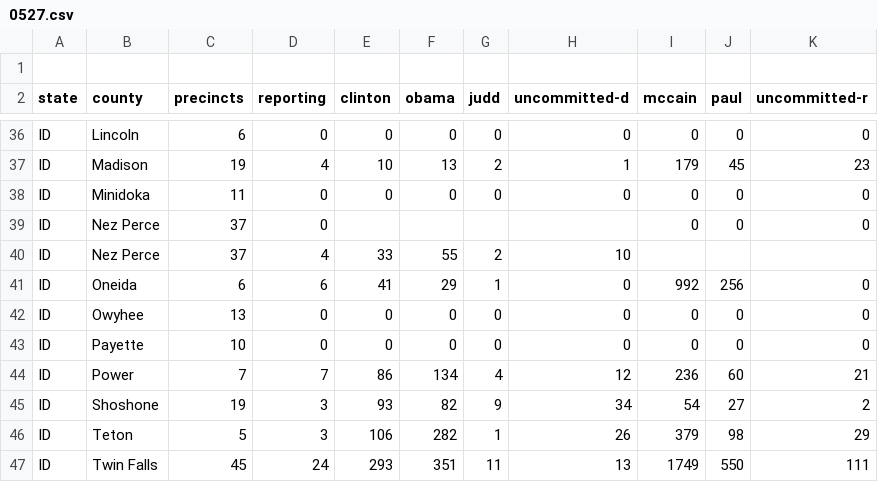
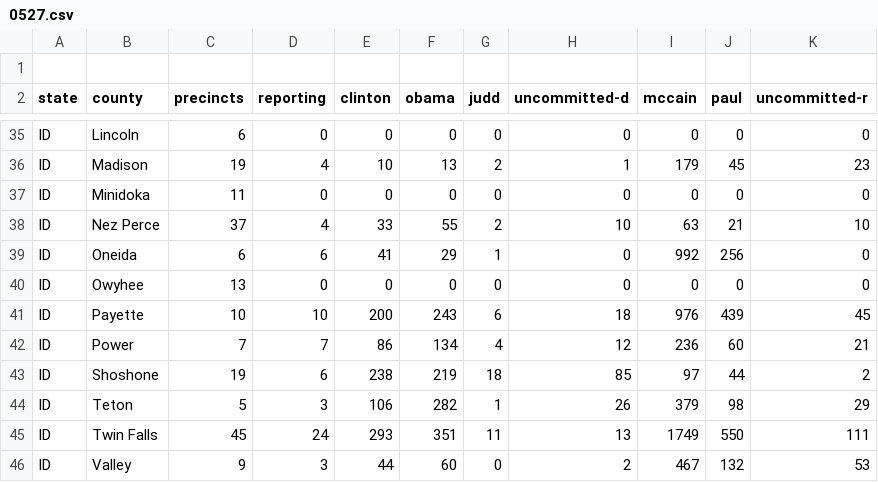
Before and after one commit to geary/primary-maps-2008-data, a CSV file: votes/0527.csv, drawn as a sheet; only a part is shown, gaps mark what is left out; the shorter side is filled out with more unchanged rows; the diff covers the shown part only.

```diff
--- a/votes/0527.csv
+++ b/votes/0527.csv
@@ -38,9 +37,8 @@ ID,Madison,19,4,10,13,2,1,179,45,23
 ID,Minidoka,11,0,0,0,0,0,0,0,0
-ID,Nez Perce,37,0,,,,,0,0,0
-ID,Nez Perce,37,4,33,55,2,10,,,
+ID,Nez Perce,37,4,33,55,2,10,63,21,10
 ID,Oneida,6,6,41,29,1,0,992,256,0
 ID,Owyhee,13,0,0,0,0,0,0,0,0
-ID,Payette,10,0,0,0,0,0,0,0,0
+ID,Payette,10,10,200,243,6,18,976,439,45
 ID,Power,7,7,86,134,4,12,236,60,21
-ID,Shoshone,19,3,93,82,9,34,54,27,2
+ID,Shoshone,19,6,238,219,18,85,97,44,2
 ID,Teton,5,3,106,282,1,26,379,98,29
```
Also changed, not shown: 1 removed row and 37 edited cells elsewhere in this file, 4 other files.
